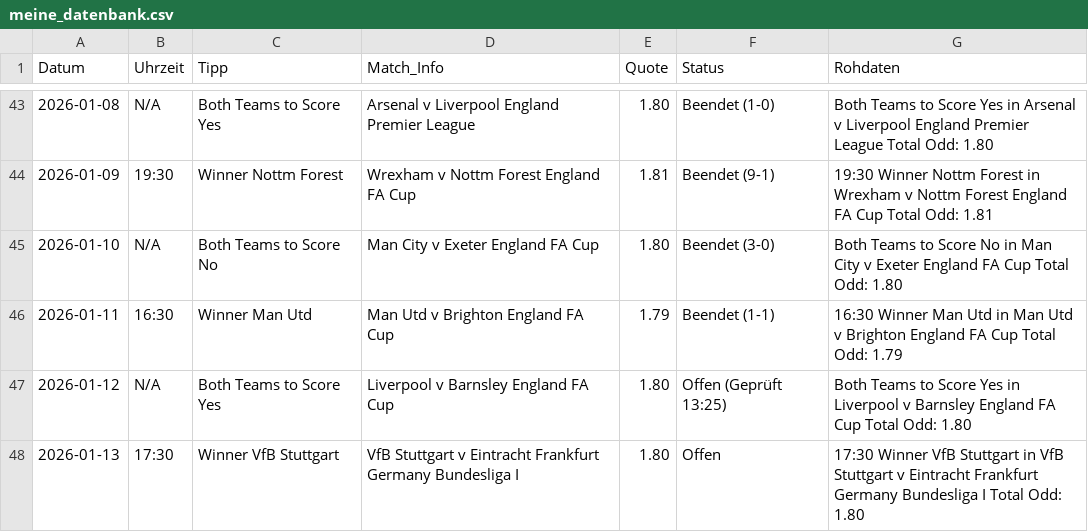
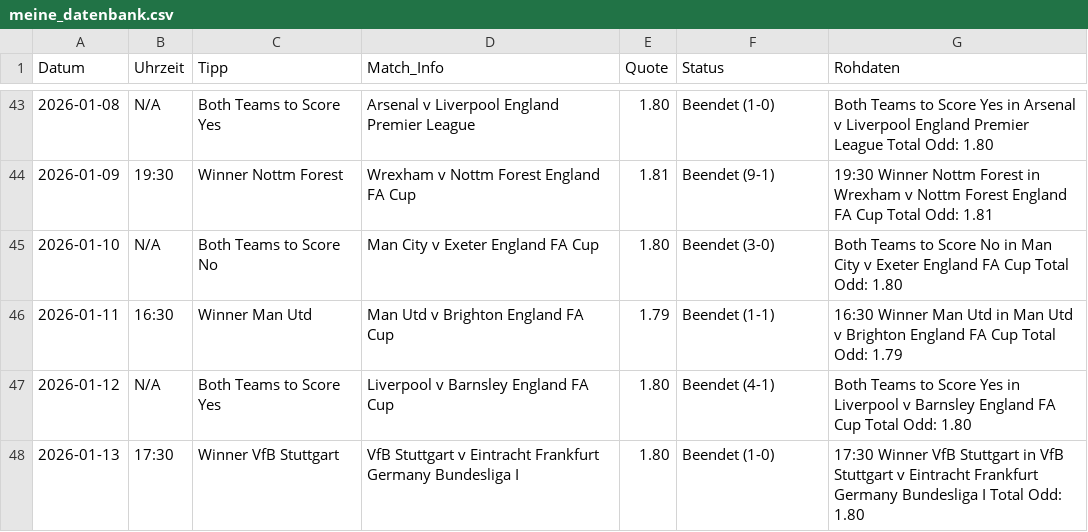
Before and after one commit to tim919646-lab/Scrap, a CSV file: meine_datenbank.csv, drawn as a sheet; only a part is shown, gaps mark what is left out.

Commit message:
Update: Tue Jan 13 13:24:25 UTC 2026

```diff
--- a/meine_datenbank.csv
+++ b/meine_datenbank.csv
@@ -46,3 +46,3 @@ Datum,Uhrzeit,Tipp,Match_Info,Quote,Status,Rohdaten
 2026-01-11,16:30,Winner Man Utd,Man Utd v Brighton England FA Cup,1.79,Beendet (1-1),16:30 Winner Man Utd in Man Utd v Brighton England FA Cup Total Odd: 1.79
-2026-01-12,N/A,Both Teams to Score Yes,Liverpool v Barnsley England FA Cup,1.80,Offen (Geprüft 13:25),Both Teams to Score Yes in Liverpool v Barnsley England FA Cup Total Odd: 1.80
-2026-01-13,17:30,Winner VfB Stuttgart,VfB Stuttgart v Eintracht Frankfurt Germany Bundesliga I,1.80,Offen,17:30 Winner VfB Stuttgart in VfB Stuttgart v Eintracht Frankfurt Germany Bundesliga I Total Odd: 1.80
+2026-01-12,N/A,Both Teams to Score Yes,Liverpool v Barnsley England FA Cup,1.80,Beendet (4-1),Both Teams to Score Yes in Liverpool v Barnsley England FA Cup Total Odd: 1.80
+2026-01-13,17:30,Winner VfB Stuttgart,VfB Stuttgart v Eintracht Frankfurt Germany Bundesliga I,1.80,Beendet (1-0),17:30 Winner VfB Stuttgart in VfB Stuttgart v Eintracht Frankfurt Germany Bundesliga I Total Odd: 1.80
```
